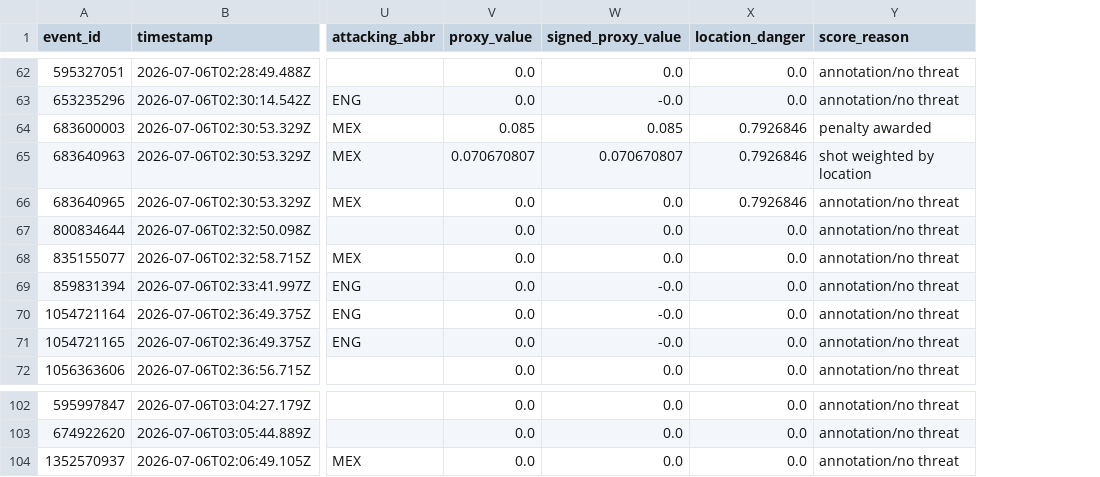
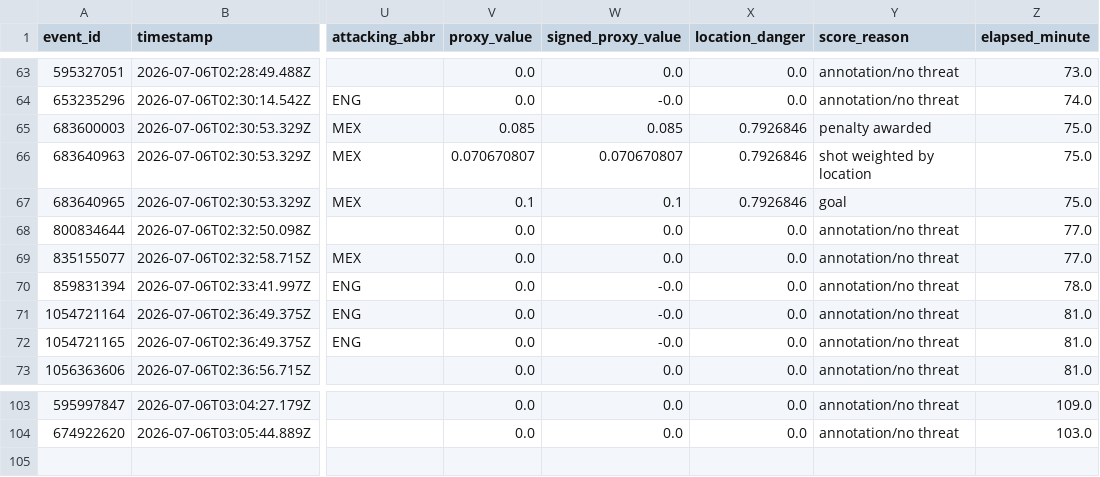
Before and after one commit to ameermasood/FIFAWorldCup2026MomentumAnalysis, a CSV file: data/processed/match_400021531/events.csv, drawn as a sheet; only a part is shown, gaps mark what is left out; addresses are those after the commit; the diff covers the shown part only; the diff names each change by its address in the sheet, - before the commit and + after, or states it on an @@ line.

```diff
--- a/data/processed/match_400021531/events.csv
+++ b/data/processed/match_400021531/events.csv
+column Z (elapsed_minute), rows 63-73: 73.0 | 74.0 | 75.0 | 75.0 | 75.0 | 77.0 | 77.0 | 78.0 | 81.0 | 81.0 | 81.0; rows 103-104: 109.0 | 103.0
-V67 (proxy_value): 0.0
+V67 (proxy_value): 0.1
-W67 (signed_proxy_value): 0.0
+W67 (signed_proxy_value): 0.1
-Y67 (score_reason): annotation/no threat
+Y67 (score_reason): goal
@@ row 104 moved to row 42: 1352570937 @@
```
Also changed, not shown: 4 moved rows and 3 edited cells elsewhere in this file, data/processed/match_400021528/events.csv, data/processed/match_400021528/momentum_grid.csv, 10 other files.
